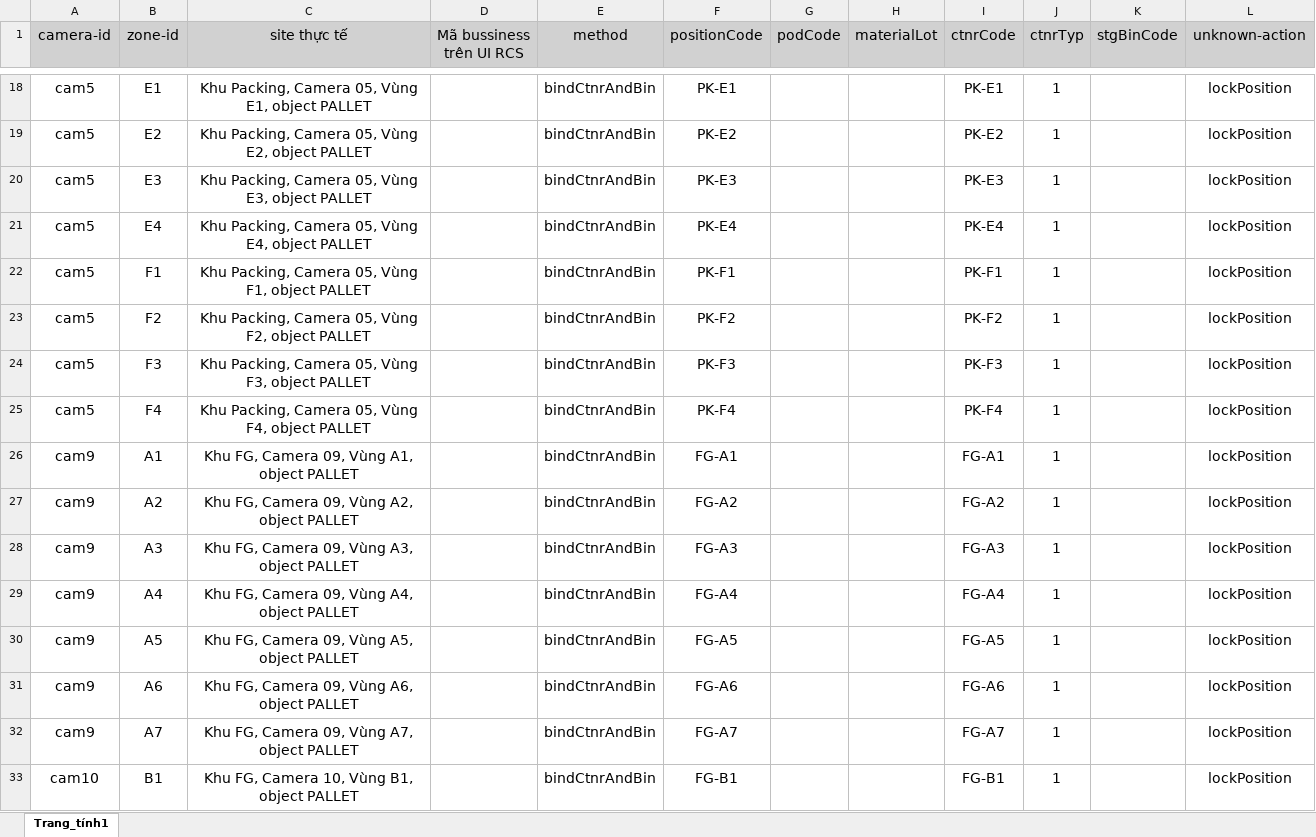
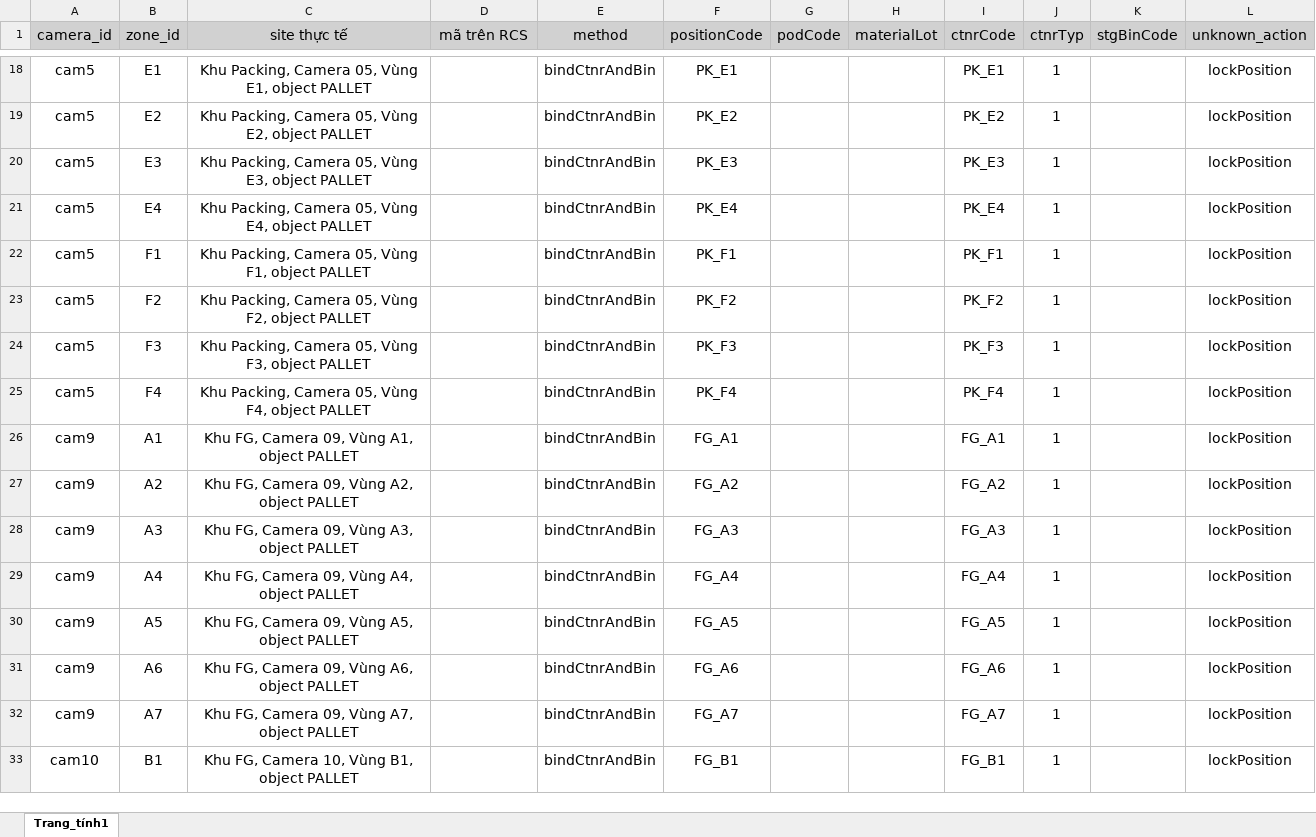
Before and after one commit to nguyenhailong2112/PIDVN25006, an Excel workbook: VISION_RCS_MAPPING.xlsx, sheet Trang_tính1, drawn as a sheet; only a part is shown, gaps mark what is left out; values as stored, in another font and other column widths than the file's, no borders; the diff covers the shown part only; the diff names each change by its address in the sheet, - before the commit and + after, or states it on an @@ line.

```diff
--- a/VISION_RCS_MAPPING.xlsx (sheet Trang_tính1)
+++ b/VISION_RCS_MAPPING.xlsx (sheet Trang_tính1)
-A1: camera-id
+A1: camera_id
-B1: zone-id
+B1: zone_id
-D1: Mã bussiness trên UI RCS
+D1: mã trên RCS
-L1: unknown-action
+L1: unknown_action
-F18 (positionCode): PK-E1
+F18 (positionCode): PK_E1
-I18 (ctnrCode): PK-E1
+I18 (ctnrCode): PK_E1
-F19 (positionCode): PK-E2
+F19 (positionCode): PK_E2
-I19 (ctnrCode): PK-E2
+I19 (ctnrCode): PK_E2
-F20 (positionCode): PK-E3
+F20 (positionCode): PK_E3
-I20 (ctnrCode): PK-E3
+I20 (ctnrCode): PK_E3
-F21 (positionCode): PK-E4
+F21 (positionCode): PK_E4
-I21 (ctnrCode): PK-E4
+I21 (ctnrCode): PK_E4
-F22 (positionCode): PK-F1
+F22 (positionCode): PK_F1
-I22 (ctnrCode): PK-F1
+I22 (ctnrCode): PK_F1
-F23 (positionCode): PK-F2
+F23 (positionCode): PK_F2
-I23 (ctnrCode): PK-F2
+I23 (ctnrCode): PK_F2
-F24 (positionCode): PK-F3
+F24 (positionCode): PK_F3
-I24 (ctnrCode): PK-F3
+I24 (ctnrCode): PK_F3
-F25 (positionCode): PK-F4
+F25 (positionCode): PK_F4
-I25 (ctnrCode): PK-F4
+I25 (ctnrCode): PK_F4
-F26 (positionCode): FG-A1
+F26 (positionCode): FG_A1
-I26 (ctnrCode): FG-A1
+I26 (ctnrCode): FG_A1
-F27 (positionCode): FG-A2
+F27 (positionCode): FG_A2
-I27 (ctnrCode): FG-A2
+I27 (ctnrCode): FG_A2
-F28 (positionCode): FG-A3
+F28 (positionCode): FG_A3
-I28 (ctnrCode): FG-A3
+I28 (ctnrCode): FG_A3
-F29 (positionCode): FG-A4
+F29 (positionCode): FG_A4
-I29 (ctnrCode): FG-A4
+I29 (ctnrCode): FG_A4
-F30 (positionCode): FG-A5
+F30 (positionCode): FG_A5
-I30 (ctnrCode): FG-A5
+I30 (ctnrCode): FG_A5
-F31 (positionCode): FG-A6
+F31 (positionCode): FG_A6
-I31 (ctnrCode): FG-A6
+I31 (ctnrCode): FG_A6
-F32 (positionCode): FG-A7
+F32 (positionCode): FG_A7
-I32 (ctnrCode): FG-A7
+I32 (ctnrCode): FG_A7
-F33 (positionCode): FG-B1
+F33 (positionCode): FG_B1
-I33 (ctnrCode): FG-B1
+I33 (ctnrCode): FG_B1
```
Also changed, not shown: 37 removed rows and 42 edited cells elsewhere in this sheet.
